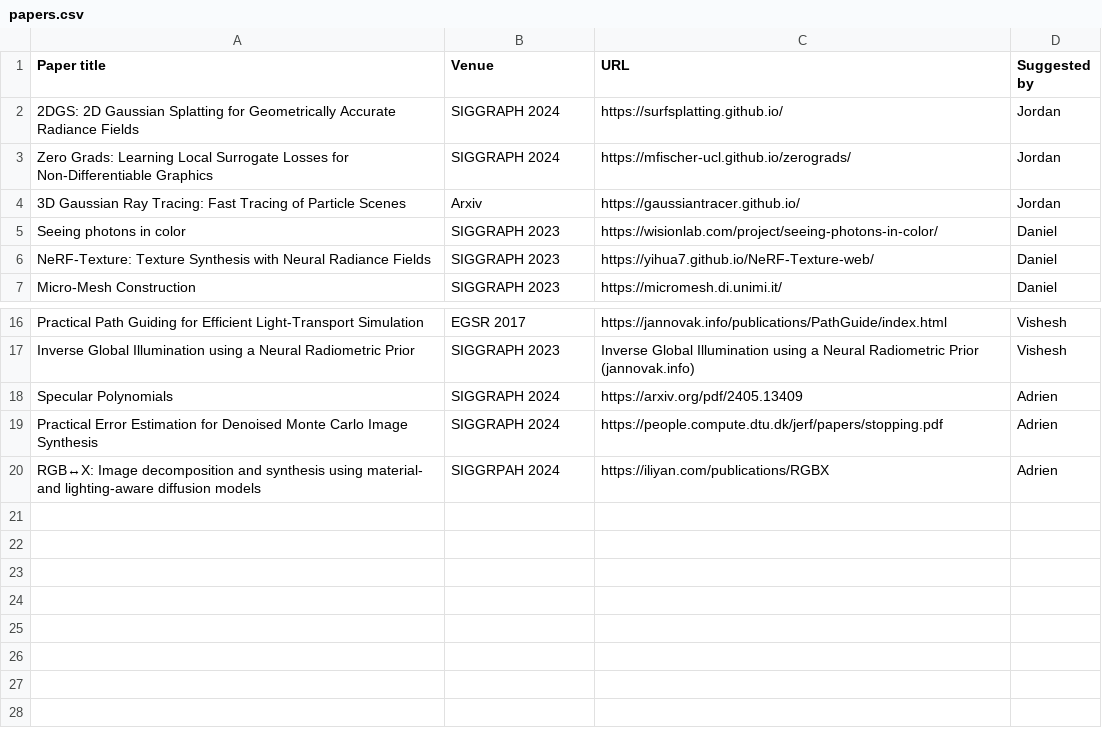
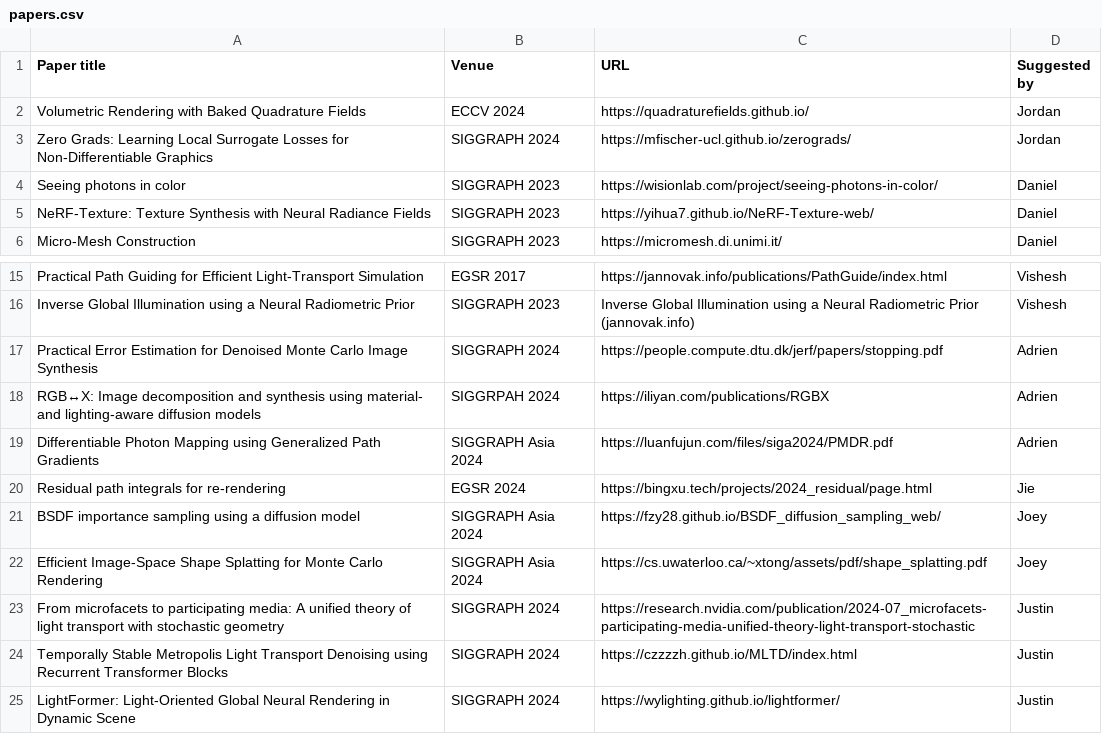
Before and after one commit to beltegeuse/reading-group-bot, a CSV file: scripts/papers.csv, drawn as a sheet; only a part is shown, gaps mark what is left out.

Commit message:
update paper and add jie

```diff
--- a/scripts/papers.csv
+++ b/scripts/papers.csv
@@ -1,5 +1,4 @@
 Paper title,Venue,URL,Suggested by
-2DGS: 2D Gaussian Splatting for Geometrically Accurate Radiance Fields ,SIGGRAPH 2024,https://surfsplatting.github.io/,Jordan
+Volumetric Rendering with Baked Quadrature Fields,ECCV 2024,https://quadraturefields.github.io/,Jordan
 Zero Grads: Learning Local Surrogate Losses for Non-Differentiable Graphics,SIGGRAPH 2024,https://mfischer-ucl.github.io/zerograds/,Jordan
-3D Gaussian Ray Tracing: Fast Tracing of Particle Scenes,Arxiv,https://gaussiantracer.github.io/,Jordan
 Seeing photons in color,SIGGRAPH 2023,https://wisionlab.com/project/seeing-photons-in-color/,Daniel
@@ -17,4 +16,10 @@ Practical Path Guiding for Efficient Light-Transport Simulation,EGSR 2017,https:
 Inverse Global Illumination using a Neural Radiometric Prior,SIGGRAPH 2023,Inverse Global Illumination using a Neural Radiometric Prior (jannovak.info),Vishesh
-Specular Polynomials,SIGGRAPH 2024,https://arxiv.org/pdf/2405.13409,Adrien
 Practical Error Estimation for Denoised Monte Carlo Image Synthesis,SIGGRAPH 2024,https://people.compute.dtu.dk/jerf/papers/stopping.pdf,Adrien
 RGB↔X: Image decomposition and synthesis using material- and lighting-aware diffusion models,SIGGRPAH 2024,https://iliyan.com/publications/RGBX,Adrien
+Differentiable Photon Mapping using Generalized Path Gradients,SIGGRAPH Asia 2024,https://luanfujun.com/files/siga2024/PMDR.pdf,Adrien
+Residual path integrals for re-rendering,EGSR 2024,https://bingxu.tech/projects/2024_residual/page.html,Jie
+BSDF importance sampling using a diffusion model,SIGGRAPH Asia 2024,https://fzy28.github.io/BSDF_diffusion_sampling_web/,Joey
+Efficient Image-Space Shape Splatting for Monte Carlo Rendering,SIGGRAPH Asia 2024,https://cs.uwaterloo.ca/~xtong/assets/pdf/shape_splatting.pdf,Joey
+From microfacets to participating media: A unified theory of light transport with stochastic geometry,SIGGRAPH 2024,https://research.nvidia.com/publication/2024-07_microfacets-participating-media-unified-theory-light-transport-stochastic,Justin
+Temporally Stable Metropolis Light Transport Denoising using Recurrent Transformer Blocks,SIGGRAPH 2024,https://czzzzh.github.io/MLTD/index.html,Justin
+LightFormer: Light-Oriented Global Neural Rendering in Dynamic Scene,SIGGRAPH 2024,https://wylighting.github.io/lightformer/,Justin
```
Also changed, not shown: 1 other file.
